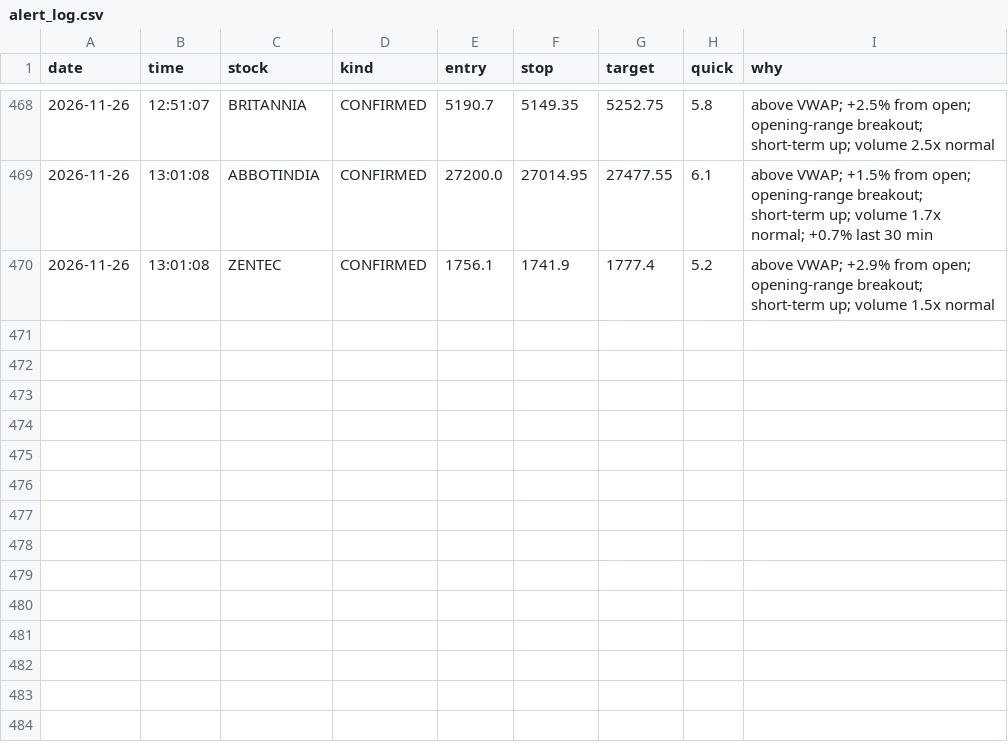
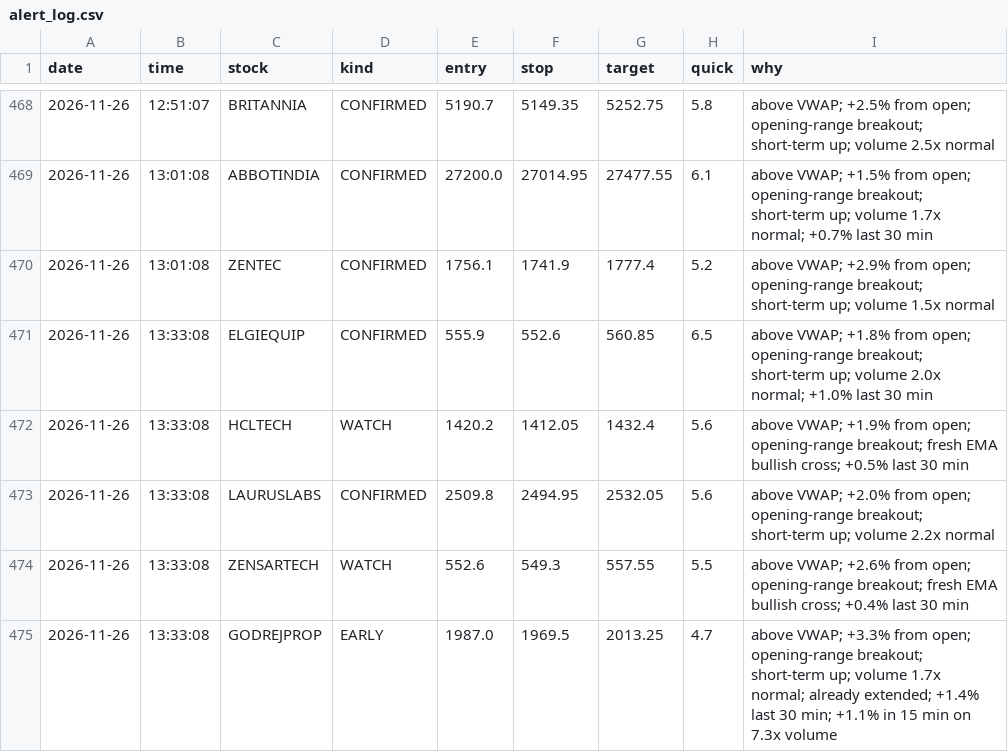
Before and after one commit to Basha17/mystock, a CSV file: alert_log.csv, drawn as a sheet; only a part is shown, gaps mark what is left out; the diff names each change by its address in the sheet, - before the commit and + after, or states it on an @@ line.

Commit message:
Update alert log

```diff
--- a/alert_log.csv
+++ b/alert_log.csv
+row 471: 2026-11-26 | 13:33:08 | ELGIEQUIP | CONFIRMED | 555.9 | 552.6 | 560.85 | 6.5 | above VWAP; +1.8% from open; opening-range breakout; short-term up; volume 2.0x normal; +1.0% last 30 min
+row 472: 2026-11-26 | 13:33:08 | HCLTECH | WATCH | 1420.2 | 1412.05 | 1432.4 | 5.6 | above VWAP; +1.9% from open; opening-range breakout; fresh EMA bullish cross; +0.5% last 30 min
+row 473: 2026-11-26 | 13:33:08 | LAURUSLABS | CONFIRMED | 2509.8 | 2494.95 | 2532.05 | 5.6 | above VWAP; +2.0% from open; opening-range breakout; short-term up; volume 2.2x normal
+row 474: 2026-11-26 | 13:33:08 | ZENSARTECH | WATCH | 552.6 | 549.3 | 557.55 | 5.5 | above VWAP; +2.6% from open; opening-range breakout; fresh EMA bullish cross; +0.4% last 30 min
+row 475: 2026-11-26 | 13:33:08 | GODREJPROP | EARLY | 1987.0 | 1969.5 | 2013.25 | 4.7 | above VWAP; +3.3% from open; opening-range breakout; short-term up; volume 1.7x normal; already extended; +1.4% last 30 min; +1.1% in 15 min on 7.3x volume
```
